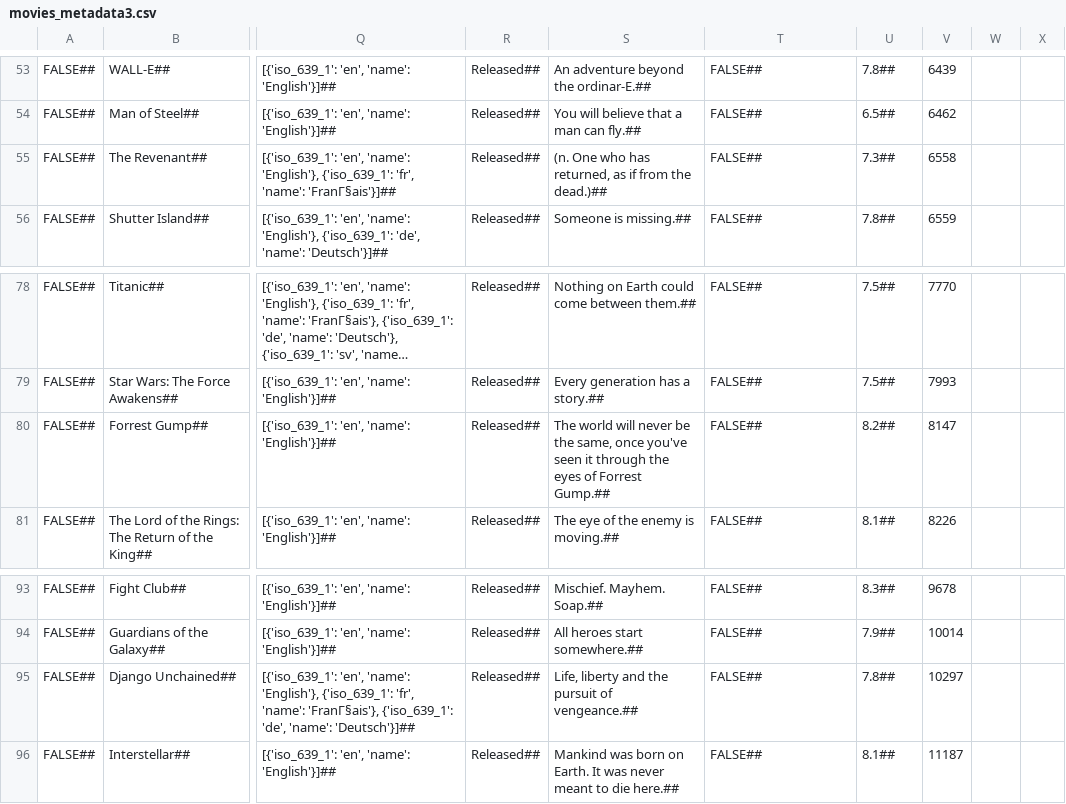
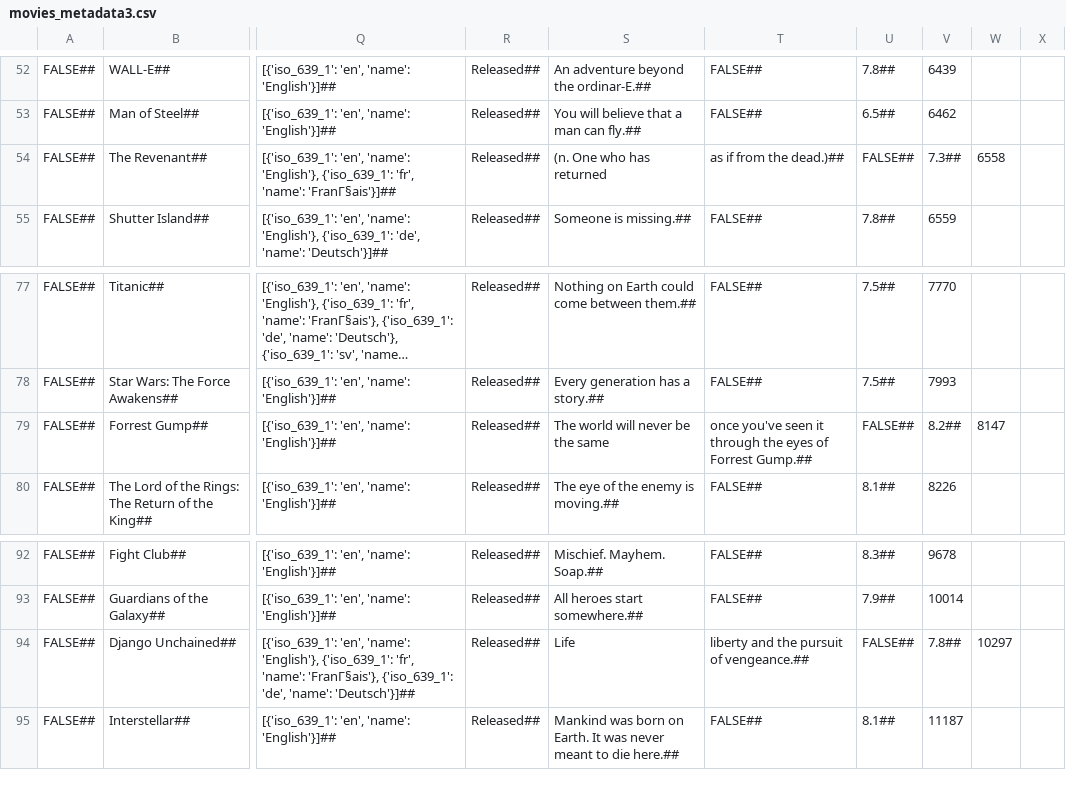
Before and after one commit to ksb3458/ios-FinalProject, a CSV file: FinalProject/movies_metadata3.csv, drawn as a sheet; only a part is shown, gaps mark what is left out; long unchanged cells end in …; addresses are those after the commit; the diff covers the shown part only; the diff names each change by its address in the sheet, - before the commit and + after, or states it on an @@ line.

```diff
--- a/FinalProject/movies_metadata3.csv
+++ b/FinalProject/movies_metadata3.csv
-S54: (n. One who has returned, as if from the dead.)##
+S54: (n. One who has returned
-T54: FALSE##
+T54: as if from the dead.)##
-U54: 7.3##
+U54: FALSE##
-V54: 6558
+V54: 7.3##
-W54: (empty)
+W54: 6558
-S79: …be the same, once you've seen it through the eyes of Forrest Gump.##
+S79: …be the same
-T79: FALSE##
+T79: once you've seen it through the eyes of Forrest Gump.##
-U79: 8.2##
+U79: FALSE##
-V79: 8147
+V79: 8.2##
-W79: (empty)
+W79: 8147
-S94: Life, liberty and the pursuit of vengeance.##
+S94: Life
-T94: FALSE##
+T94: liberty and the pursuit of vengeance.##
-U94: 7.8##
+U94: FALSE##
-V94: 10297
+V94: 7.8##
-W94: (empty)
+W94: 10297
```
Also changed, not shown: 1 added row, 2 removed rows and 31 edited cells elsewhere in this file, 3 other files.
